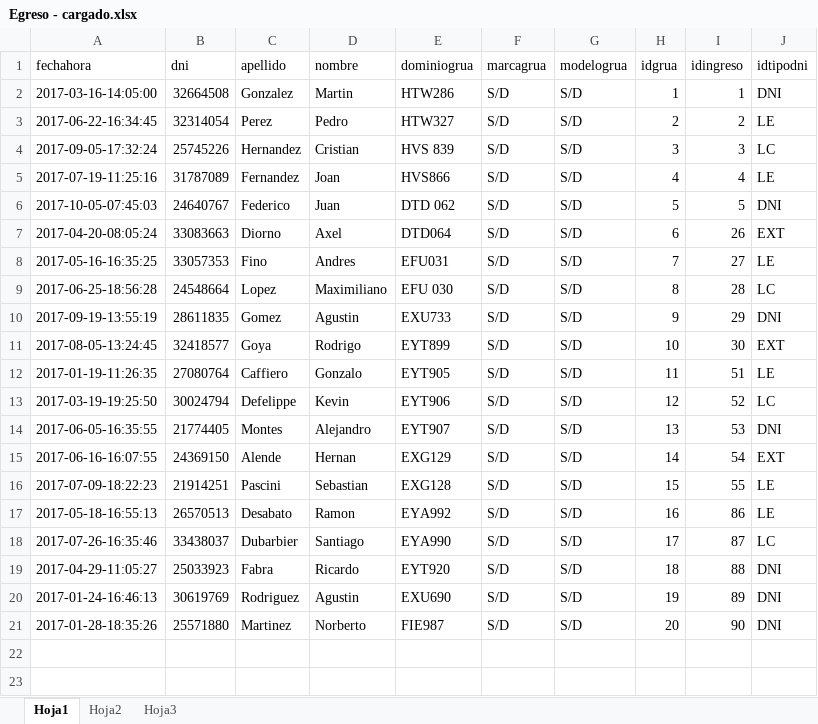
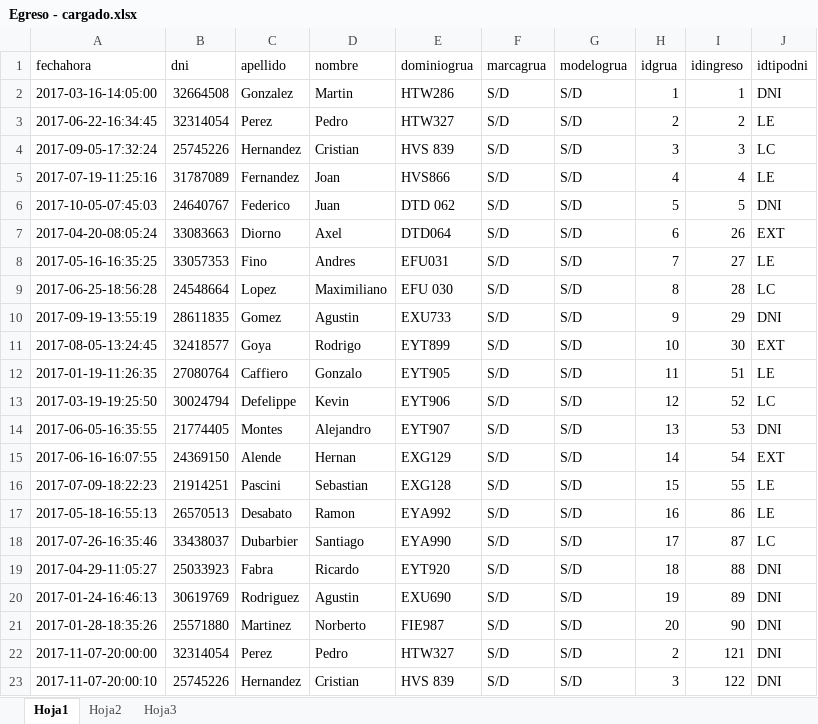
Before and after one commit to maxikidd/sugpaDoc, an Excel workbook: Excel/Carga DB Postgres/Egreso - cargado.xlsx, sheet Hoja1, drawn as a sheet; values as stored, in another font and other column widths than the file's, no borders; the diff names each change by its address in the sheet, - before the commit and + after, or states it on an @@ line.

```diff
--- a/Excel/Carga DB Postgres/Egreso - cargado.xlsx (sheet Hoja1)
+++ b/Excel/Carga DB Postgres/Egreso - cargado.xlsx (sheet Hoja1)
+row 22: 2017-11-07-20:00:00 | 32314054 | Perez | Pedro | HTW327 | S/D | S/D | 2 | 121 | DNI
+row 23: 2017-11-07-20:00:10 | 25745226 | Hernandez | Cristian | HVS 839 | S/D | S/D | 3 | 122 | DNI
```
Also changed, not shown: Excel/Carga DB Postgres/Documento - cargado.xlsx, Excel/Carga DB Postgres/Ingreso - cargado.xlsx.
